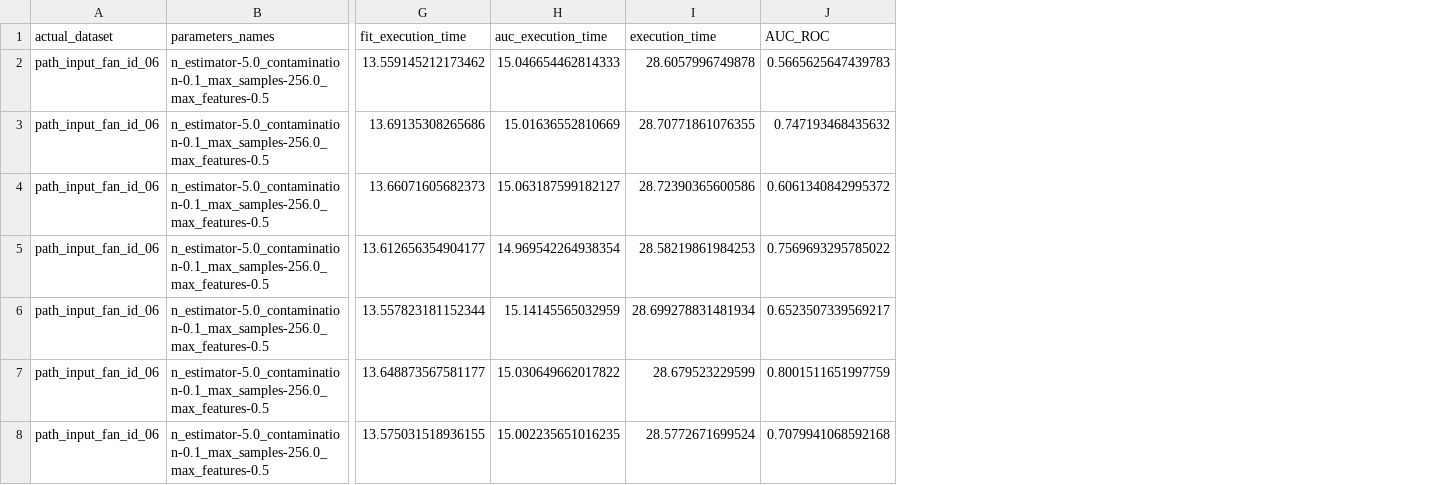
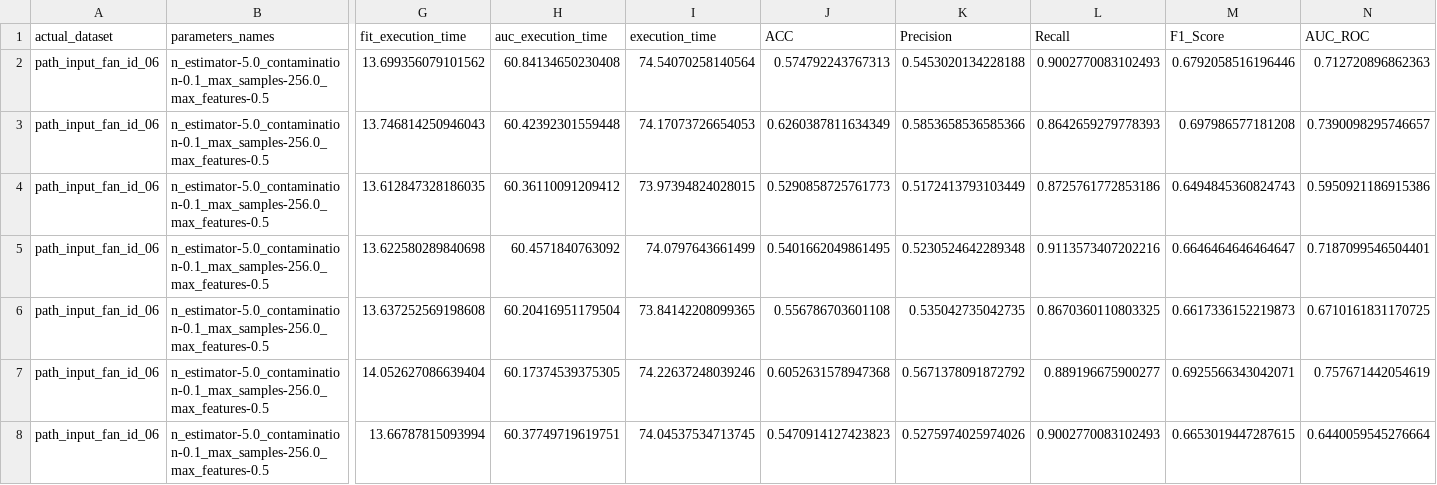
Before and after one commit to jgersonneto/mtsa, a CSV file: experiments_result/MFCC/n_estimator-5.0_contamination-0.1_max_samples-256.0_max_features-0.5.csv, drawn as a sheet; only a part is shown, gaps mark what is left out; addresses are those after the commit; the diff covers the shown part only; the diff names each change by its address in the sheet, - before the commit and + after, or states it on an @@ line.

```diff
--- a/experiments_result/MFCC/n_estimator-5.0_contamination-0.1_max_samples-256.0_max_features-0.5.csv
+++ b/experiments_result/MFCC/n_estimator-5.0_contamination-0.1_max_samples-256.0_max_features-0.5.csv
+column J (ACC), rows 2-8: 0.574792243767313 | 0.6260387811634349 | 0.5290858725761773 | 0.5401662049861495 | 0.556786703601108 | 0.6052631578947368 | 0.5470914127423823
+column K (Precision), rows 2-8: 0.5453020134228188 | 0.5853658536585366 | 0.5172413793103449 | 0.5230524642289348 | 0.535042735042735 | 0.5671378091872792 | 0.5275974025974026
+column L (Recall), rows 2-8: 0.9002770083102493 | 0.8642659279778393 | 0.8725761772853186 | 0.9113573407202216 | 0.8670360110803325 | 0.889196675900277 | 0.9002770083102493
+column M (F1_Score), rows 2-8: 0.6792058516196446 | 0.697986577181208 | 0.6494845360824743 | 0.6646464646464647 | 0.6617336152219873 | 0.6925566343042071 | 0.6653019447287615
-G2 (fit_execution_time): 13.559145212173462
+G2 (fit_execution_time): 13.699356079101562
-H2 (auc_execution_time): 15.046654462814333
+H2 (auc_execution_time): 60.84134650230408
-I2 (execution_time): 28.6057996749878
+I2 (execution_time): 74.54070258140564
-N2 (AUC_ROC): 0.5665625647439783
+N2 (AUC_ROC): 0.712720896862363
-G3 (fit_execution_time): 13.69135308265686
+G3 (fit_execution_time): 13.746814250946043
-H3 (auc_execution_time): 15.01636552810669
+H3 (auc_execution_time): 60.42392301559448
-I3 (execution_time): 28.70771861076355
+I3 (execution_time): 74.17073726654053
-N3 (AUC_ROC): 0.747193468435632
+N3 (AUC_ROC): 0.7390098295746657
-G4 (fit_execution_time): 13.66071605682373
+G4 (fit_execution_time): 13.612847328186035
-H4 (auc_execution_time): 15.063187599182127
+H4 (auc_execution_time): 60.36110091209412
-I4 (execution_time): 28.72390365600586
+I4 (execution_time): 73.97394824028015
-N4 (AUC_ROC): 0.6061340842995372
+N4 (AUC_ROC): 0.5950921186915386
-G5 (fit_execution_time): 13.612656354904177
+G5 (fit_execution_time): 13.622580289840698
-H5 (auc_execution_time): 14.969542264938354
+H5 (auc_execution_time): 60.4571840763092
-I5 (execution_time): 28.58219861984253
+I5 (execution_time): 74.0797643661499
-N5 (AUC_ROC): 0.7569693295785022
+N5 (AUC_ROC): 0.7187099546504401
-G6 (fit_execution_time): 13.557823181152344
+G6 (fit_execution_time): 13.637252569198608
-H6 (auc_execution_time): 15.14145565032959
+H6 (auc_execution_time): 60.20416951179504
-I6 (execution_time): 28.699278831481934
+I6 (execution_time): 73.84142208099365
-N6 (AUC_ROC): 0.6523507339569217
+N6 (AUC_ROC): 0.6710161831170725
-G7 (fit_execution_time): 13.648873567581177
+G7 (fit_execution_time): 14.052627086639404
-H7 (auc_execution_time): 15.030649662017822
+H7 (auc_execution_time): 60.17374539375305
-I7 (execution_time): 28.679523229599
+I7 (execution_time): 74.22637248039246
-N7 (AUC_ROC): 0.8001511651997759
+N7 (AUC_ROC): 0.757671442054619
-G8 (fit_execution_time): 13.575031518936155
+G8 (fit_execution_time): 13.66787815093994
-H8 (auc_execution_time): 15.002235651016235
+H8 (auc_execution_time): 60.37749719619751
-I8 (execution_time): 28.5772671699524
+I8 (execution_time): 74.04537534713745
-N8 (AUC_ROC): 0.7079941068592168
+N8 (AUC_ROC): 0.6440059545276664
```
Also changed, not shown: 92 edited cells elsewhere in this file, experiments_result/MFCC/n_estimator-5.0_contamination-0.1_max_samples-128.0_max_features-0.3.csv, experiments_result/MFCC/n_estimator-5.0_contamination-0.1_max_samples-128.0_max_features-1.0.csv, 17 other files.
